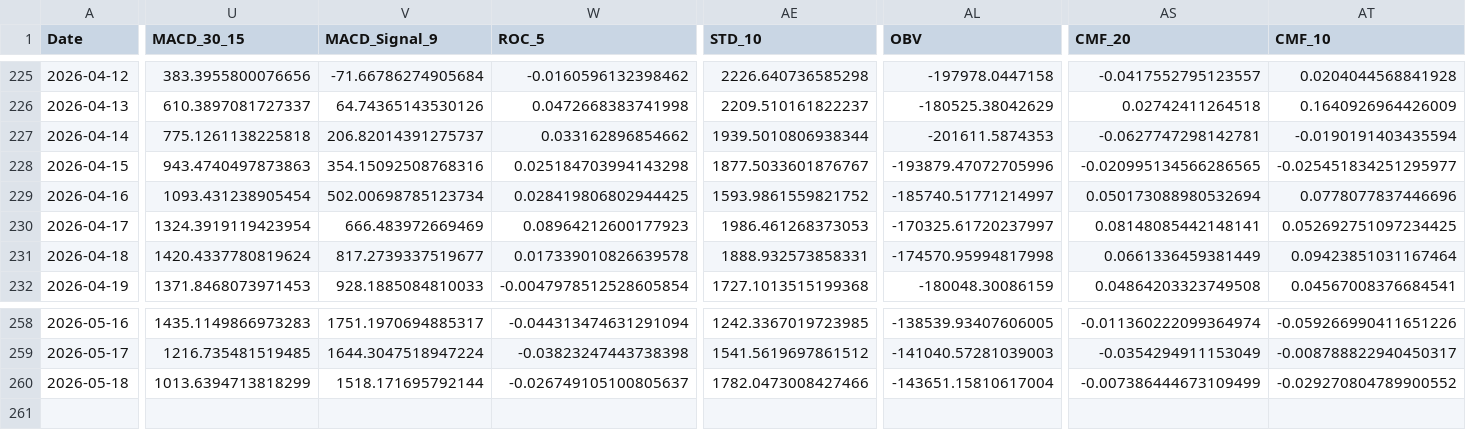
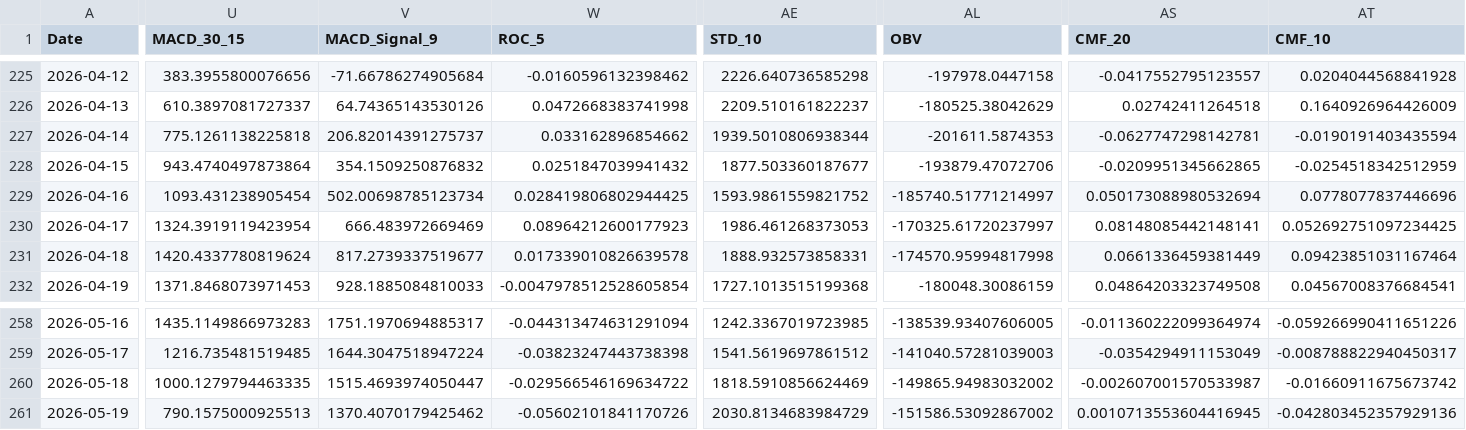
Before and after one commit to JintaoLiuorJoey/coinbase-ohlcv-data, a CSV file: data/BTC_aggregated.csv, drawn as a sheet; only a part is shown, gaps mark what is left out; rows hold the shown columns only; the diff covers the shown part only; the diff names each change by its address in the sheet, - before the commit and + after, or states it on an @@ line.

```diff
--- a/data/BTC_aggregated.csv
+++ b/data/BTC_aggregated.csv
-U228 (MACD_30_15): 943.4740497873863
+U228 (MACD_30_15): 943.4740497873864
-V228 (MACD_Signal_9): 354.15092508768316
+V228 (MACD_Signal_9): 354.1509250876832
-W228 (ROC_5): 0.025184703994143298
+W228 (ROC_5): 0.0251847039941432
-AE228 (STD_10): 1877.5033601876767
+AE228 (STD_10): 1877.503360187677
-AL228 (OBV): -193879.47072705996
+AL228 (OBV): -193879.47072706
-AS228 (CMF_20): -0.020995134566286565
+AS228 (CMF_20): -0.0209951345662865
-AT228 (CMF_10): -0.025451834251295977
+AT228 (CMF_10): -0.0254518342512959
-U260 (MACD_30_15): 1013.6394713818299
+U260 (MACD_30_15): 1000.1279794463335
-V260 (MACD_Signal_9): 1518.171695792144
+V260 (MACD_Signal_9): 1515.4693974050447
-W260 (ROC_5): -0.026749105100805637
+W260 (ROC_5): -0.029566546169634722
-AE260 (STD_10): 1782.0473008427466
+AE260 (STD_10): 1818.5910856624469
-AL260 (OBV): -143651.15810617004
+AL260 (OBV): -149865.94983032002
-AS260 (CMF_20): -0.007386444673109499
+AS260 (CMF_20): -0.002607001570533987
-AT260 (CMF_10): -0.029270804789900552
+AT260 (CMF_10): -0.01660911675673742
+row 261: 2026-05-19 | 790.1575000925513 | 1370.4070179425462 | -0.05602101841170726 | 2030.8134683984729 | -151586.53092867002 | 0.0010713553604416945 | -0.042803452357929136
```
Also changed, not shown: 31 edited cells elsewhere in this file, data/ETH_aggregated.csv, data/XRP_aggregated.csv.
